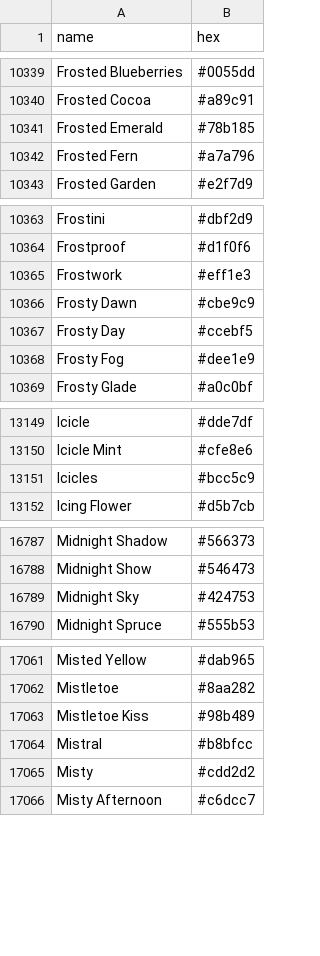
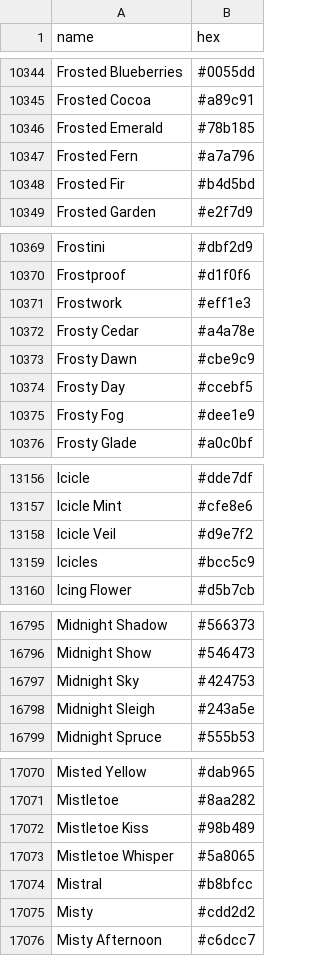
Before and after one commit to ShayHill/palette_image, a CSV file: resources/colornames.csv, drawn as a sheet; only a part is shown, gaps mark what is left out; the diff covers the shown part only.

```diff
--- a/resources/colornames.csv
+++ b/resources/colornames.csv
@@ -10342,2 +10347,3 @@ Frosted Emerald,#78b185
 Frosted Fern,#a7a796
+Frosted Fir,#b4d5bd
 Frosted Garden,#e2f7d9
@@ -10365,2 +10371,3 @@ Frostproof,#d1f0f6
 Frostwork,#eff1e3
+Frosty Cedar,#a4a78e
 Frosty Dawn,#cbe9c9
@@ -13150,2 +13157,3 @@ Icicle,#dde7df
 Icicle Mint,#cfe8e6
+Icicle Veil,#d9e7f2
 Icicles,#bcc5c9
@@ -16789,2 +16797,3 @@ Midnight Show,#546473
 Midnight Sky,#424753
+Midnight Sleigh,#243a5e
 Midnight Spruce,#555b53
@@ -17063,2 +17072,3 @@ Mistletoe,#8aa282
 Mistletoe Kiss,#98b489
+Mistletoe Whisper,#5a8065
 Mistral,#b8bfcc
```
Also changed, not shown: 14 added rows elsewhere in this file.
